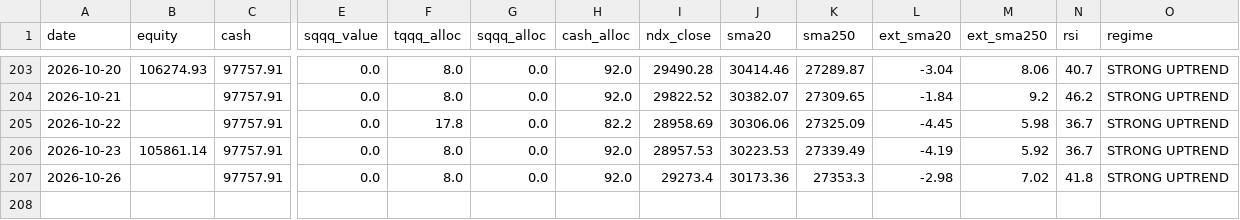
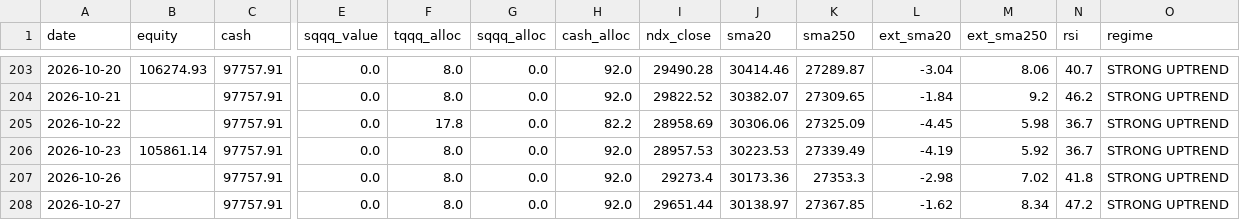
Before and after one commit to bentusk-BT/apex-trade-lab-v2, a CSV file: outputs/equity_curve.csv, drawn as a sheet; only a part is shown, gaps mark what is left out; rows hold the shown columns only; the diff names each change by its address in the sheet, - before the commit and + after, or states it on an @@ line.

```diff
--- a/outputs/equity_curve.csv
+++ b/outputs/equity_curve.csv
+row 208: 2026-10-27 |  | 97757.91 | 0.0 | 8.0 | 0.0 | 92.0 | 29651.44 | 30138.97 | 27367.85 | -1.62 | 8.34 | 47.2 | STRONG UPTREND
```
Also changed, not shown: outputs/cache/NDX_cache.csv, outputs/cache/QQQ_cache.csv, 7 other files.
